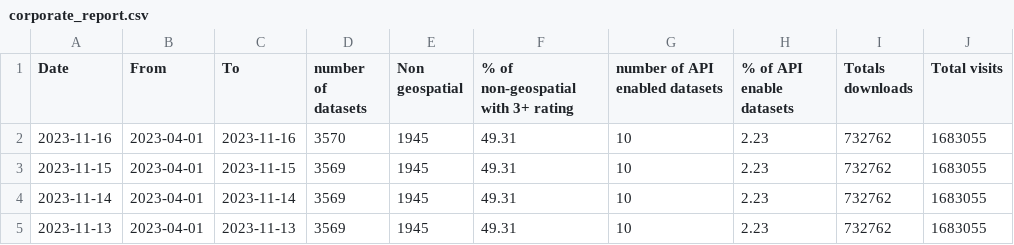
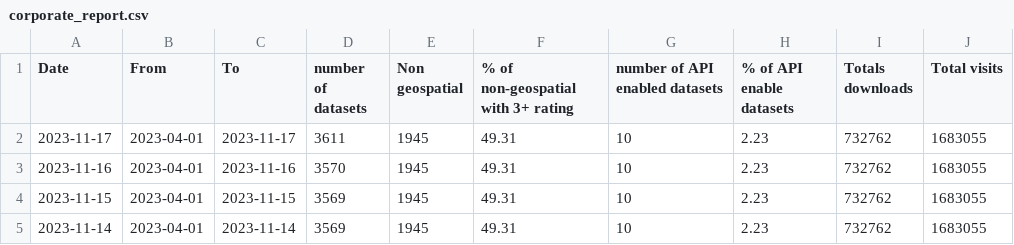
Before and after one commit to Feisal01/corp_reporting, a CSV file: corporate_report.csv, drawn as a sheet; only a part is shown; the shorter side is filled out with more unchanged rows; the diff names each change by its address in the sheet, - before the commit and + after, or states it on an @@ line.

```diff
--- a/corporate_report.csv
+++ b/corporate_report.csv
+row 2: 2023-11-17 | 2023-04-01 | 2023-11-17 | 3611 | 1945 | 49.31 | 10 | 2.23 | 732762 | 1683055
```
